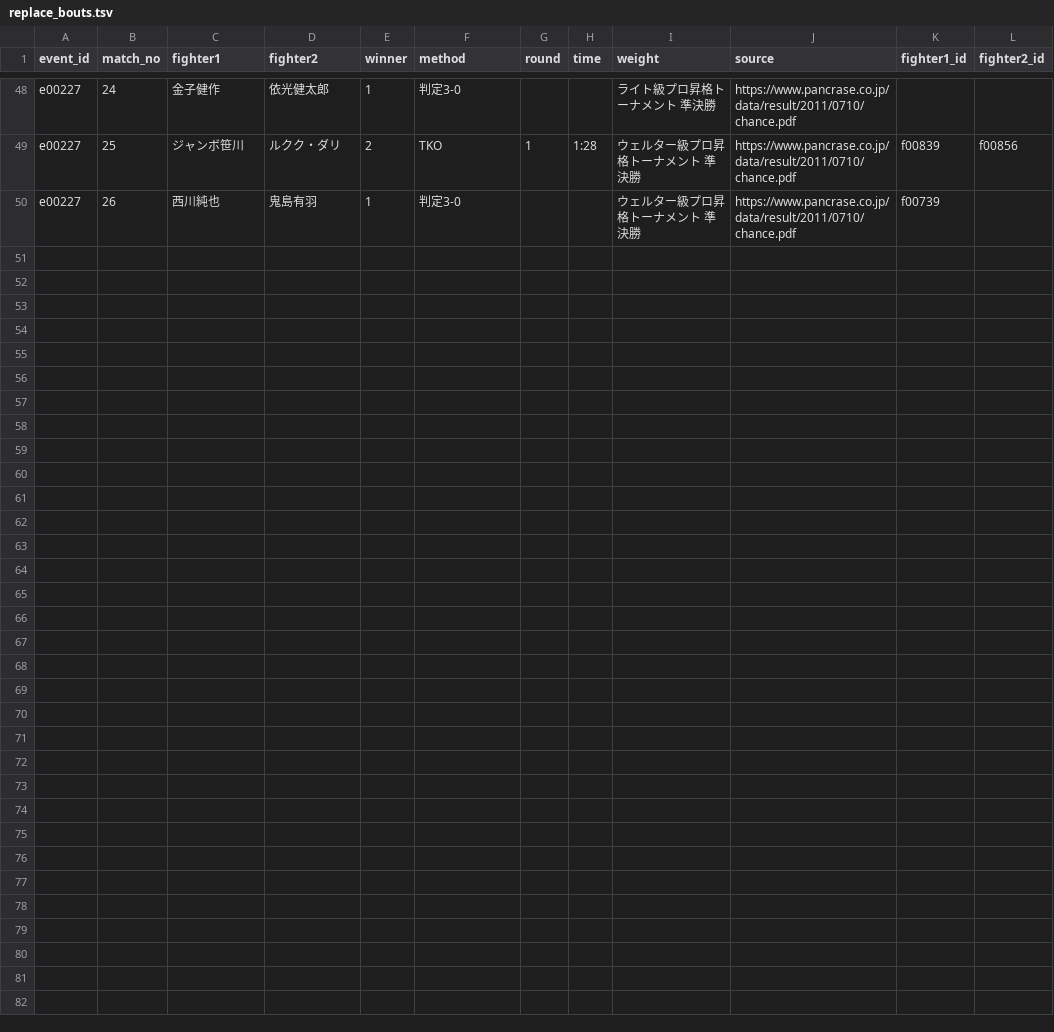
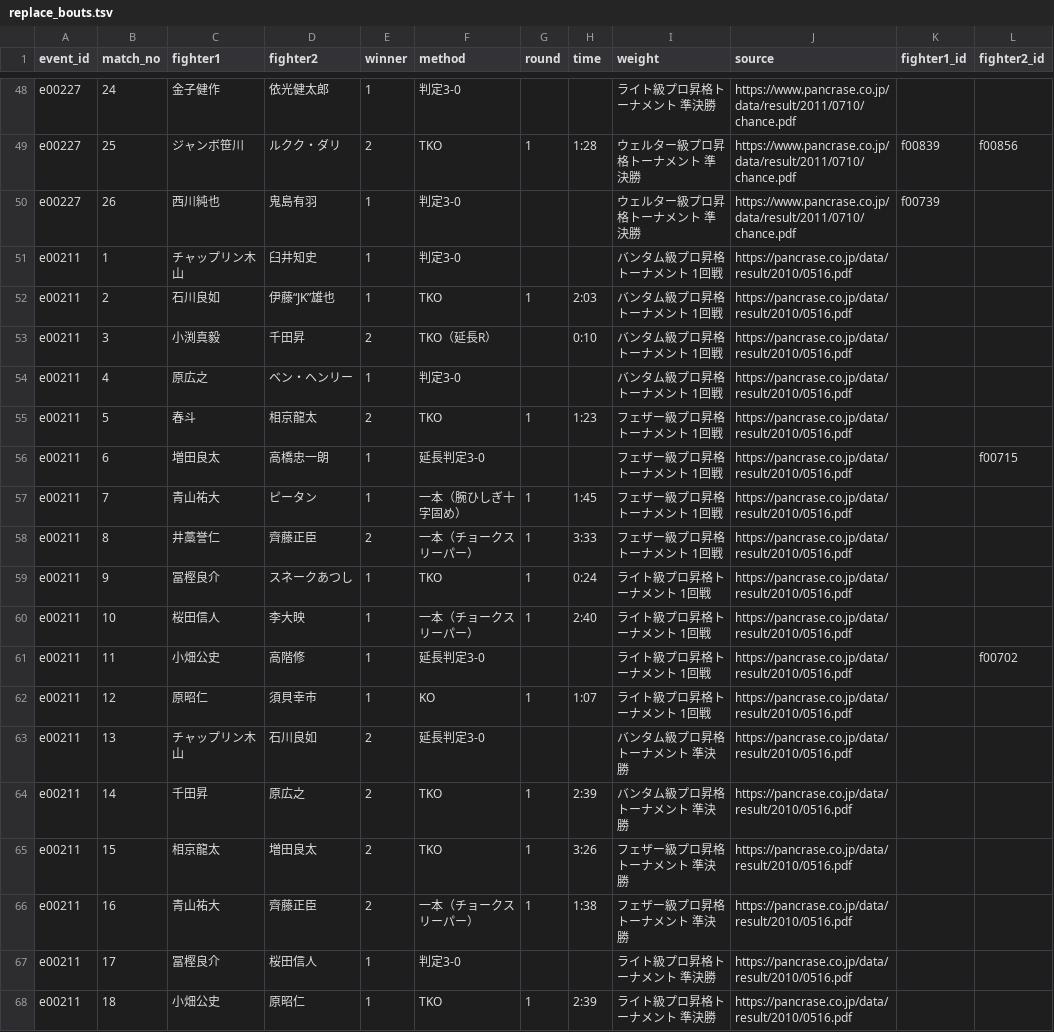
Before and after one commit to japan-mma-record/japan-mma-record.github.io, a TSV file: data/replace_bouts.tsv, drawn as a sheet; only a part is shown, gaps mark what is left out; the diff names each change by its address in the sheet, - before the commit and + after, or states it on an @@ line.

```diff
--- a/data/replace_bouts.tsv
+++ b/data/replace_bouts.tsv
+row 51: e00211 | 1 | チャップリン木山 | 臼井知史 | 1 | 判定3-0 |  |  | バンタム級プロ昇格トーナメント 1回戦 | https://pancrase.co.jp/data/result/2010/0516.pdf
+row 52: e00211 | 2 | 石川良如 | 伊藤“JK”雄也 | 1 | TKO | 1 | 2:03 | バンタム級プロ昇格トーナメント 1回戦 | https://pancrase.co.jp/data/result/2010/0516.pdf
+row 53: e00211 | 3 | 小渕真毅 | 千田昇 | 2 | TKO（延長R） |  | 0:10 | バンタム級プロ昇格トーナメント 1回戦 | https://pancrase.co.jp/data/result/2010/0516.pdf
+row 54: e00211 | 4 | 原広之 | ベン・ヘンリー | 1 | 判定3-0 |  |  | バンタム級プロ昇格トーナメント 1回戦 | https://pancrase.co.jp/data/result/2010/0516.pdf
+row 55: e00211 | 5 | 春斗 | 相京龍太 | 2 | TKO | 1 | 1:23 | フェザー級プロ昇格トーナメント 1回戦 | https://pancrase.co.jp/data/result/2010/0516.pdf
+row 56: e00211 | 6 | 増田良太 | 高橋忠一朗 | 1 | 延長判定3-0 |  |  | フェザー級プロ昇格トーナメント 1回戦 | https://pancrase.co.jp/data/result/2010/0516.pdf |  | f00715
+row 57: e00211 | 7 | 青山祐大 | ピータン | 1 | 一本（腕ひしぎ十字固め） | 1 | 1:45 | フェザー級プロ昇格トーナメント 1回戦 | https://pancrase.co.jp/data/result/2010/0516.pdf
+row 58: e00211 | 8 | 井藁誉仁 | 齊藤正臣 | 2 | 一本（チョークスリーパー） | 1 | 3:33 | フェザー級プロ昇格トーナメント 1回戦 | https://pancrase.co.jp/data/result/2010/0516.pdf
+row 59: e00211 | 9 | 冨樫良介 | スネークあつし | 1 | TKO | 1 | 0:24 | ライト級プロ昇格トーナメント 1回戦 | https://pancrase.co.jp/data/result/2010/0516.pdf
+row 60: e00211 | 10 | 桜田信人 | 李大映 | 1 | 一本（チョークスリーパー） | 1 | 2:40 | ライト級プロ昇格トーナメント 1回戦 | https://pancrase.co.jp/data/result/2010/0516.pdf
+row 61: e00211 | 11 | 小畑公史 | 高階修 | 1 | 延長判定3-0 |  |  | ライト級プロ昇格トーナメント 1回戦 | https://pancrase.co.jp/data/result/2010/0516.pdf |  | f00702
+row 62: e00211 | 12 | 原昭仁 | 須貝幸市 | 1 | KO | 1 | 1:07 | ライト級プロ昇格トーナメント 1回戦 | https://pancrase.co.jp/data/result/2010/0516.pdf
+row 63: e00211 | 13 | チャップリン木山 | 石川良如 | 2 | 延長判定3-0 |  |  | バンタム級プロ昇格トーナメント 準決勝 | https://pancrase.co.jp/data/result/2010/0516.pdf
+row 64: e00211 | 14 | 千田昇 | 原広之 | 2 | TKO | 1 | 2:39 | バンタム級プロ昇格トーナメント 準決勝 | https://pancrase.co.jp/data/result/2010/0516.pdf
+row 65: e00211 | 15 | 相京龍太 | 増田良太 | 2 | TKO | 1 | 3:26 | フェザー級プロ昇格トーナメント 準決勝 | https://pancrase.co.jp/data/result/2010/0516.pdf
+row 66: e00211 | 16 | 青山祐大 | 齊藤正臣 | 2 | 一本（チョークスリーパー） | 1 | 1:38 | フェザー級プロ昇格トーナメント 準決勝 | https://pancrase.co.jp/data/result/2010/0516.pdf
+row 67: e00211 | 17 | 冨樫良介 | 桜田信人 | 1 | 判定3-0 |  |  | ライト級プロ昇格トーナメント 準決勝 | https://pancrase.co.jp/data/result/2010/0516.pdf
+row 68: e00211 | 18 | 小畑公史 | 原昭仁 | 1 | TKO | 1 | 2:39 | ライト級プロ昇格トーナメント 準決勝 | https://pancrase.co.jp/data/result/2010/0516.pdf
```
